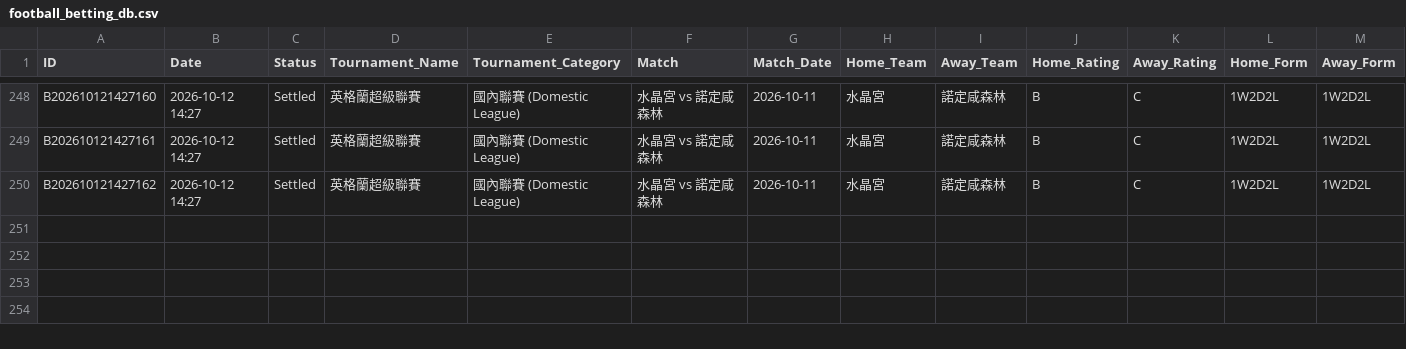
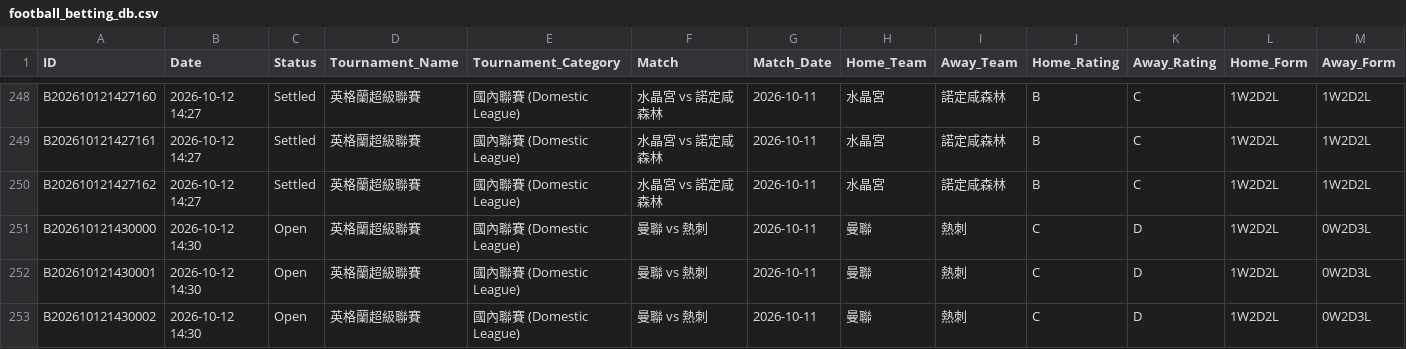
Before and after one commit to tipsme98/FB-app, a CSV file: football_betting_db.csv, drawn as a sheet; only a part is shown, gaps mark what is left out; rows hold the shown columns only; the diff names each change by its address in the sheet, - before the commit and + after, or states it on an @@ line.

Commit message:
Auto-update football_betting_db.csv via Streamlit App [2026-10-12 14:30:01]

```diff
--- a/football_betting_db.csv
+++ b/football_betting_db.csv
+row 251: B202610121430000 | 2026-10-12 14:30 | Open | 英格蘭超級聯賽 | 國內聯賽 (Domestic League) | 曼聯 vs 熱刺 | 2026-10-11 | 曼聯 | 熱刺 | C | D | 1W2D2L | 0W2D3L
+row 252: B202610121430001 | 2026-10-12 14:30 | Open | 英格蘭超級聯賽 | 國內聯賽 (Domestic League) | 曼聯 vs 熱刺 | 2026-10-11 | 曼聯 | 熱刺 | C | D | 1W2D2L | 0W2D3L
+row 253: B202610121430002 | 2026-10-12 14:30 | Open | 英格蘭超級聯賽 | 國內聯賽 (Domestic League) | 曼聯 vs 熱刺 | 2026-10-11 | 曼聯 | 熱刺 | C | D | 1W2D2L | 0W2D3L
```
